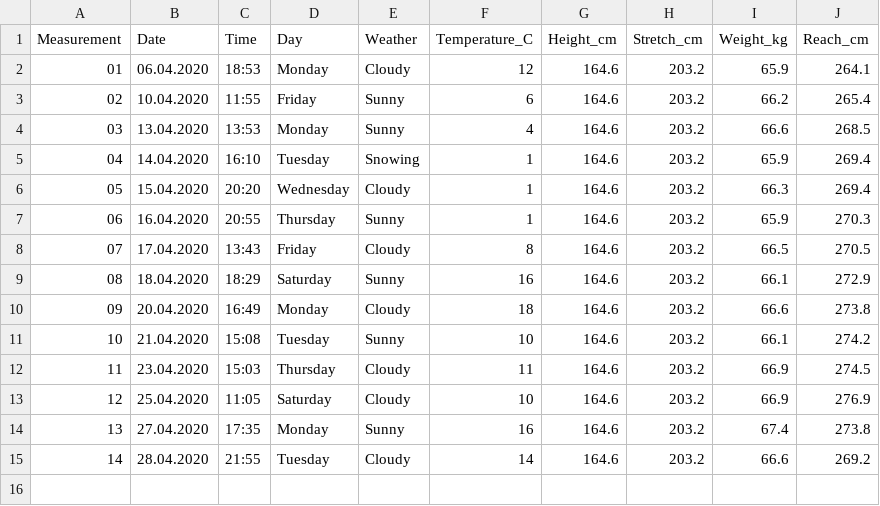
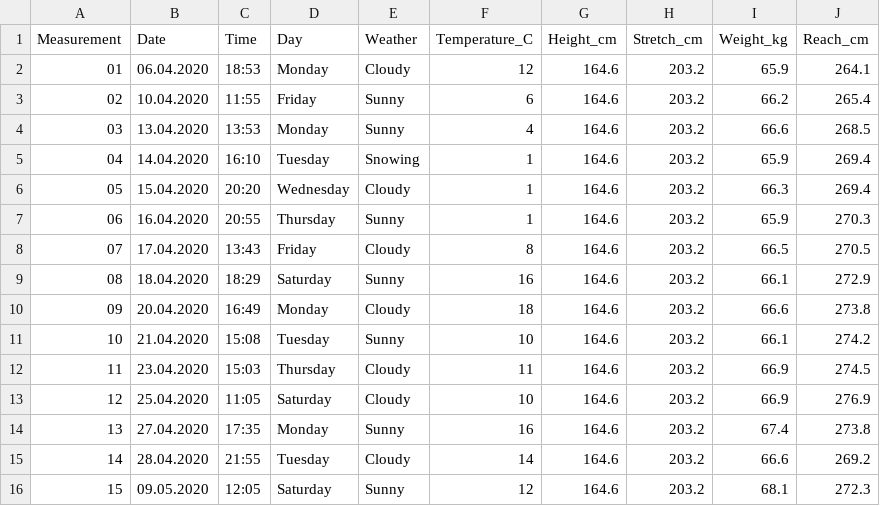
Before and after one commit to jbustamante35/ujumpgood, a CSV file: data.csv, drawn as a sheet.

Commit message:
Update for 05-09

```diff
--- a/data.csv
+++ b/data.csv
@@ -15 +15,2 @@ Measurement,Date,Time,Day,Weather,Temperature_C,Height_cm,Stretch_cm,Weight_kg,R
 14,28.04.2020,21:55,Tuesday,Cloudy,14,164.6,203.2,66.6,269.2
+15,09.05.2020,12:05,Saturday,Sunny,12,164.6,203.2,68.1,272.3
```
